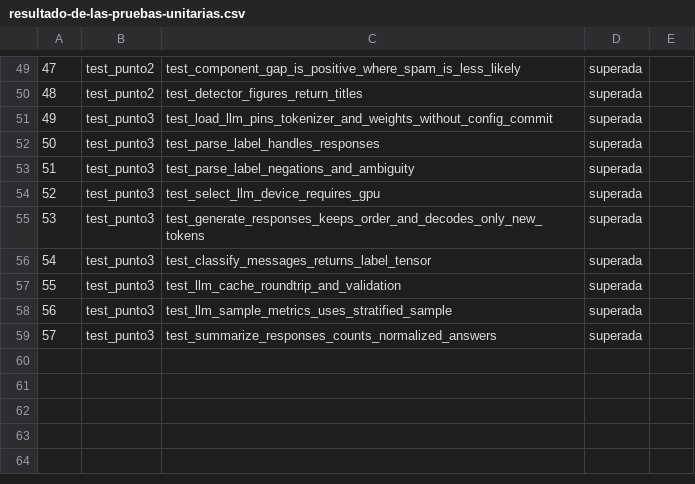
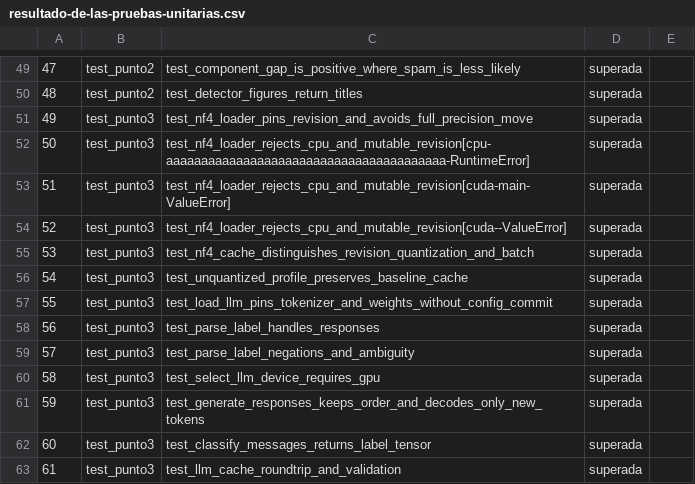
Before and after one commit to ManfredAzofeifa/AI-TP2, a CSV file: results/tables/resultado-de-las-pruebas-unitarias.csv, drawn as a sheet; only a part is shown, gaps mark what is left out; the shorter side is filled out with more unchanged rows; addresses are those after the commit; the diff names each change by its address in the sheet, - before the commit and + after, or states it on an @@ line.

Commit message:
Completa la comparación de modelos cuantizados del punto 3.2

```diff
--- a/results/tables/resultado-de-las-pruebas-unitarias.csv
+++ b/results/tables/resultado-de-las-pruebas-unitarias.csv
+row 51: 49 | test_punto3 | test_nf4_loader_pins_revision_and_avoids_full_precision_move | superada
+row 52: 50 | test_punto3 | test_nf4_loader_rejects_cpu_and_mutable_revision[cpu-aaaaaaaaaaaaaaaaaaaaaaaaaaaaaaaaaaaaaaaa-RuntimeError] | superada
+row 53: 51 | test_punto3 | test_nf4_loader_rejects_cpu_and_mutable_revision[cuda-main-ValueError] | superada
+row 54: 52 | test_punto3 | test_nf4_loader_rejects_cpu_and_mutable_revision[cuda--ValueError] | superada
+row 55: 53 | test_punto3 | test_nf4_cache_distinguishes_revision_quantization_and_batch | superada
+row 56: 54 | test_punto3 | test_unquantized_profile_preserves_baseline_cache | superada
@@ column A renumbered from row 57 down @@
```
Also changed, not shown: 29 other files.
